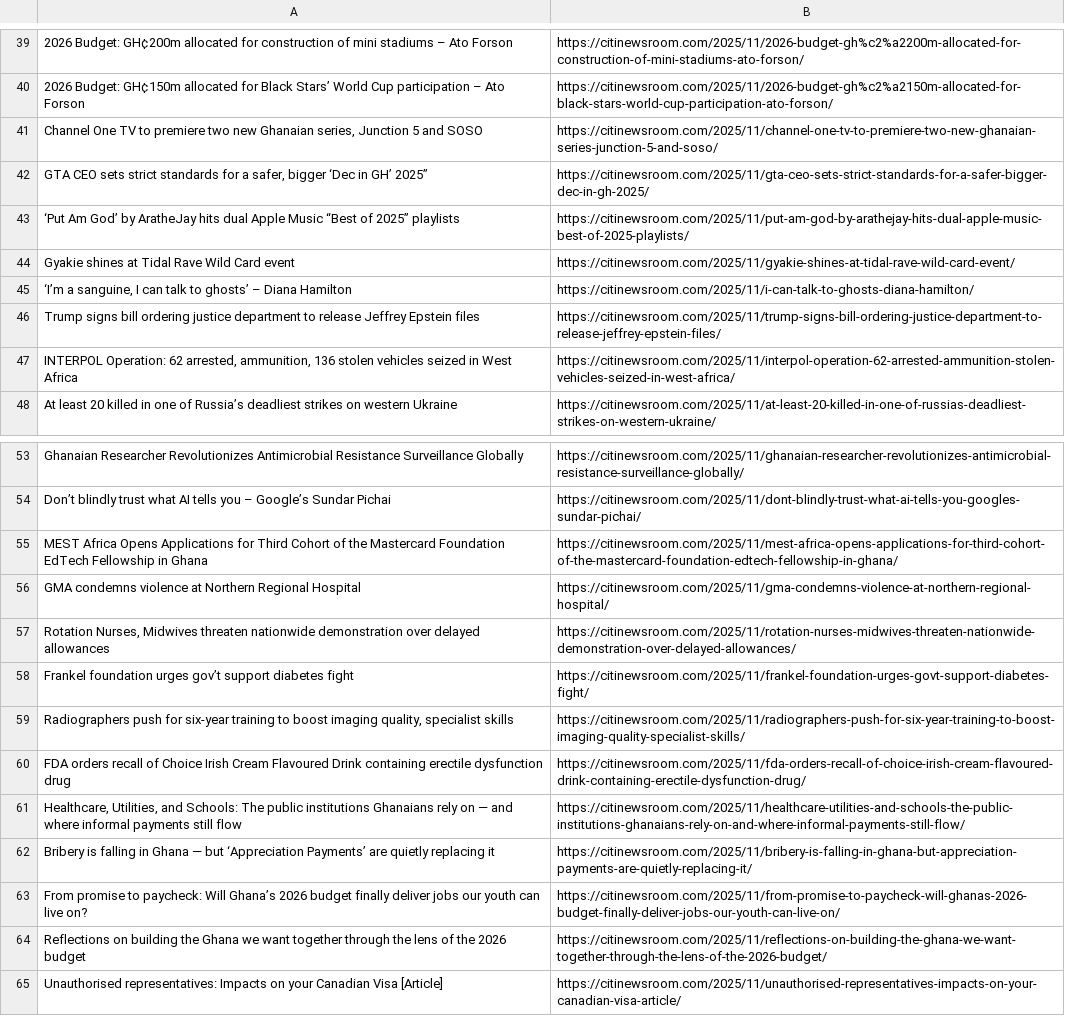
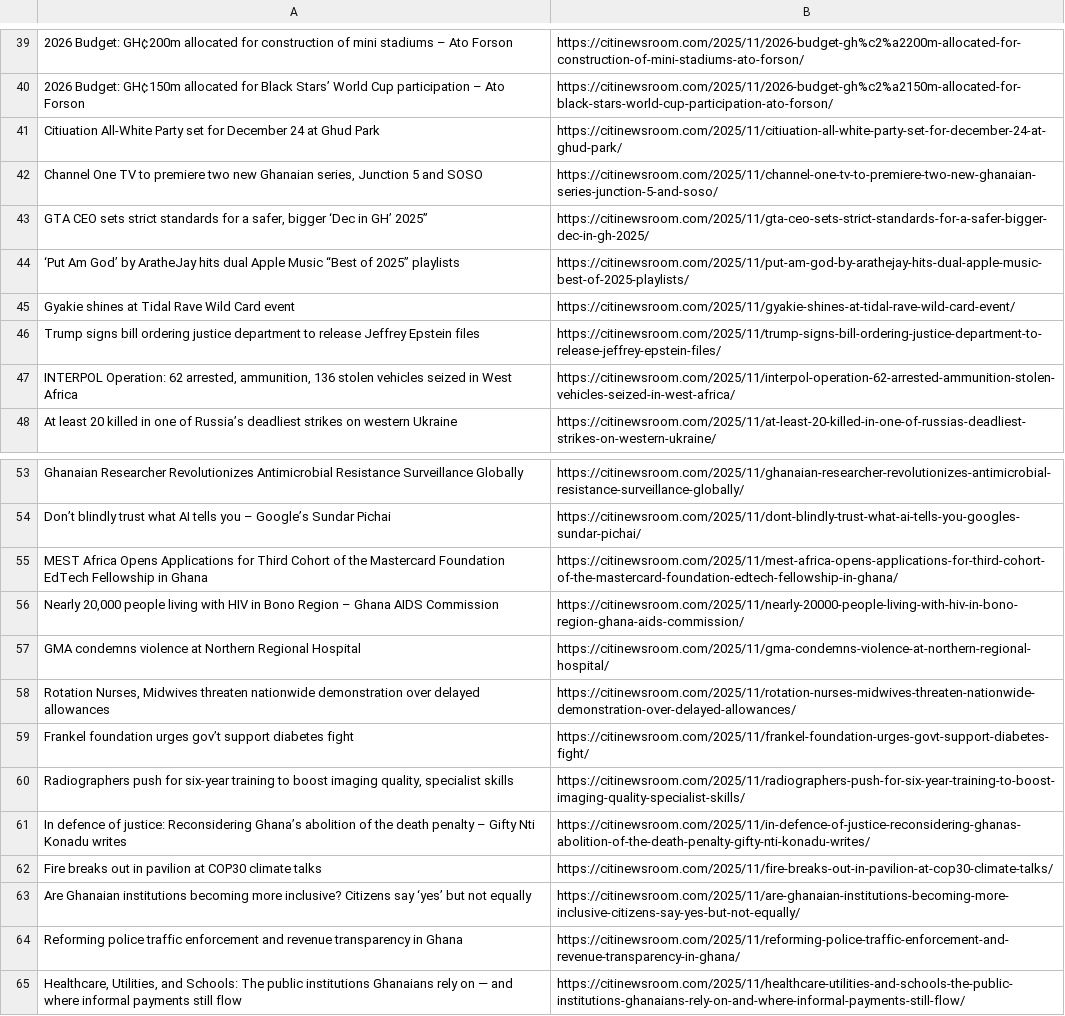
Before and after one commit to Annerquaye/citi-scraper, a CSV file: data/headlines.csv, drawn as a sheet; only a part is shown, gaps mark what is left out; removed rows and columns are numbered as before the commit, all else as after; the diff covers the shown part only; the diff names each change by its address in the sheet, - before the commit and + after, or states it on an @@ line.

```diff
--- a/data/headlines.csv
+++ b/data/headlines.csv
+row 41: Citiuation All-White Party set for December 24 at Ghud Park | https://citinewsroom.com/2025/11/citiuation-all-white-party-set-for-december-24-at-ghud-park/
-row 45: ‘I’m a sanguine, I can talk to ghosts’ – Diana Hamilton | https://citinewsroom.com/2025/11/i-can-talk-to-ghosts-diana-hamilton/
+row 56: Nearly 20,000 people living with HIV in Bono Region – Ghana AIDS Commission | https://citinewsroom.com/2025/11/nearly-20000-people-living-with-hiv-in-bono-region-ghana-aids-commission/
-row 60: FDA orders recall of Choice Irish Cream Flavoured Drink containing erectile dysfunction drug | https://citinewsroom.com/2025/11/fda-orders-recall-of-choice-irish-cream-flavoured-drink-containing-erectile-dysfunction-drug/
+row 61: In defence of justice: Reconsidering Ghana’s abolition of the death penalty – Gifty Nti Konadu writes | https://citinewsroom.com/2025/11/in-defence-of-justice-reconsidering-ghanas-abolition-of-the-death-penalty-gifty-nti-konadu-writes/
+row 62: Fire breaks out in pavilion at COP30 climate talks | https://citinewsroom.com/2025/11/fire-breaks-out-in-pavilion-at-cop30-climate-talks/
+row 63: Are Ghanaian institutions becoming more inclusive? Citizens say ‘yes’ but not equally | https://citinewsroom.com/2025/11/are-ghanaian-institutions-becoming-more-inclusive-citizens-say-yes-but-not-equally/
+row 64: Reforming police traffic enforcement and revenue transparency in Ghana | https://citinewsroom.com/2025/11/reforming-police-traffic-enforcement-and-revenue-transparency-in-ghana/
-row 62: Bribery is falling in Ghana — but ‘Appreciation Payments’ are quietly replacing it | https://citinewsroom.com/2025/11/bribery-is-falling-in-ghana-but-appreciation-payments-are-quietly-replacing-it/
-row 63: From promise to paycheck: Will Ghana’s 2026 budget finally deliver jobs our youth can live on? | https://citinewsroom.com/2025/11/from-promise-to-paycheck-will-ghanas-2026-budget-finally-deliver-jobs-our-youth-can-live-on/
-row 64: Reflections on building the Ghana we want together through the lens of the 2026 budget | https://citinewsroom.com/2025/11/reflections-on-building-the-ghana-we-want-together-through-the-lens-of-the-2026-budget/
-row 65: Unauthorised representatives: Impacts on your Canadian Visa [Article] | https://citinewsroom.com/2025/11/unauthorised-representatives-impacts-on-your-canadian-visa-article/
```
Also changed, not shown: 34 added rows and 34 removed rows elsewhere in this file.
